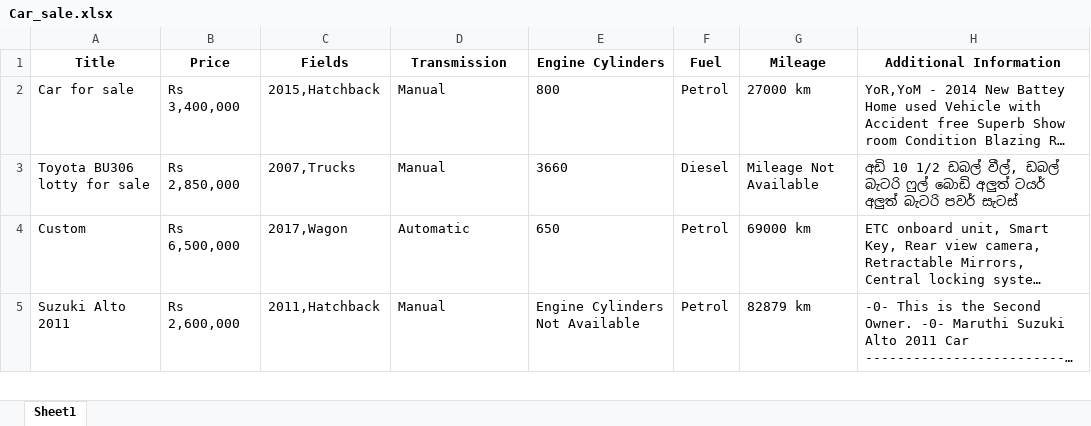
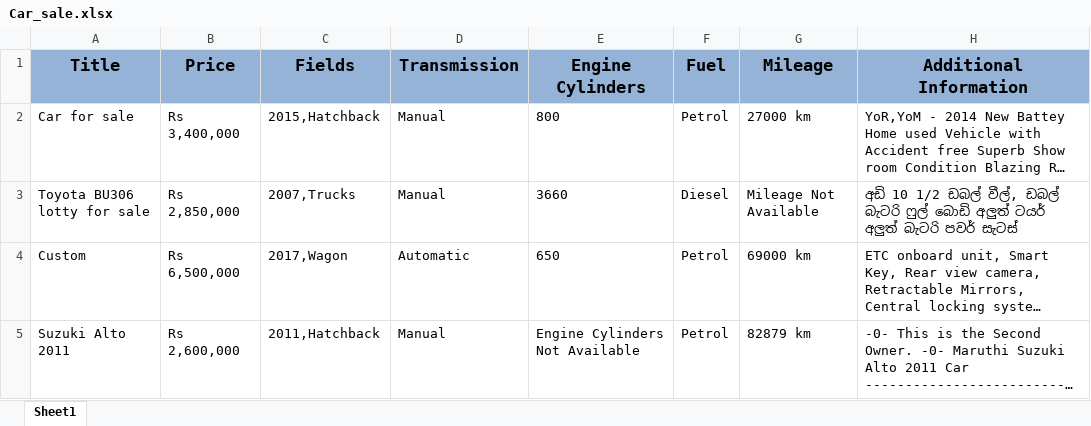
Before and after one commit to Dhanuwa856/Van-Sale, an Excel workbook: Car_sale.xlsx, sheet Sheet1, drawn as a sheet; only a part is shown; long unchanged cells end in …; values as stored, in another font and other column widths than the file's, no borders; the diff names each change by its address in the sheet, - before the commit and + after, or states it on an @@ line.

Commit message:
excel sheet modifiy

```diff
--- a/Car_sale.xlsx (sheet Sheet1)
+++ b/Car_sale.xlsx (sheet Sheet1)
-A1:H1 fill: none
+A1:H1 fill: #95B3D7, text size: larger
```
